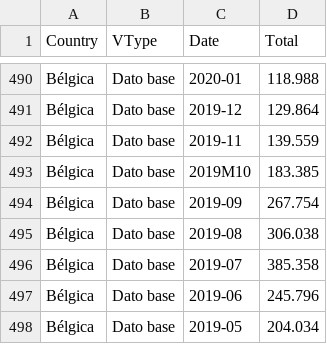
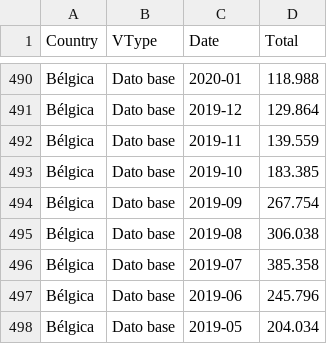
Before and after one commit to AnaMaria1198/Trabajo, a CSV file: 10822bd (2).csv, drawn as a sheet; only a part is shown, gaps mark what is left out.

Commit message:
Update 10822bd (2).csv

```diff
--- a/10822bd (2).csv
+++ b/10822bd (2).csv
@@ -492,3 +492,3 @@ Bélgica	Dato base	2019-12	129.864
 Bélgica	Dato base	2019-11	139.559
-Bélgica	Dato base	2019M10	183.385
+Bélgica	Dato base	2019-10	183.385
 Bélgica	Dato base	2019-09	267.754
```
